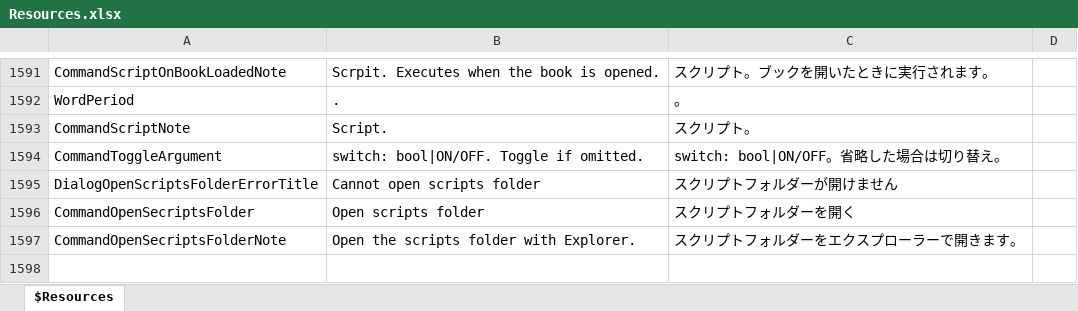
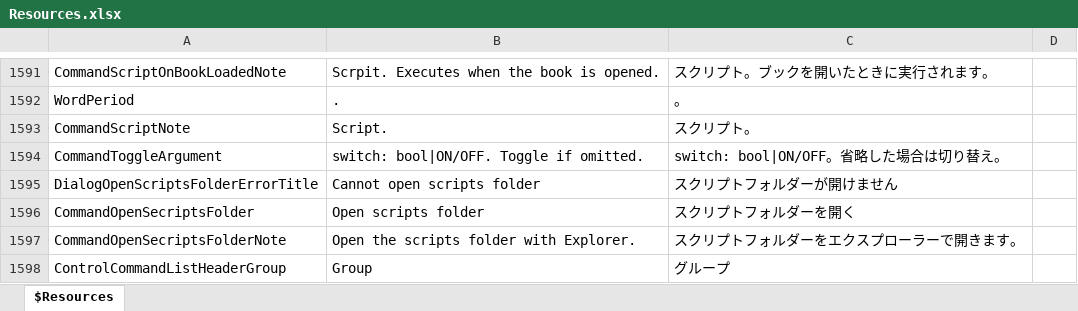
Before and after one commit to karma-sun/neeview, an Excel workbook: Language/Resources.xlsx, sheet $Resources, drawn as a sheet; only a part is shown, gaps mark what is left out; values as stored, in another font and other column widths than the file's, no borders; the diff names each change by its address in the sheet, - before the commit and + after, or states it on an @@ line.

```diff
--- a/Language/Resources.xlsx (sheet $Resources)
+++ b/Language/Resources.xlsx (sheet $Resources)
+row 1598: ControlCommandListHeaderGroup | Group | グループ
```
Also changed, not shown: 9 other files.
